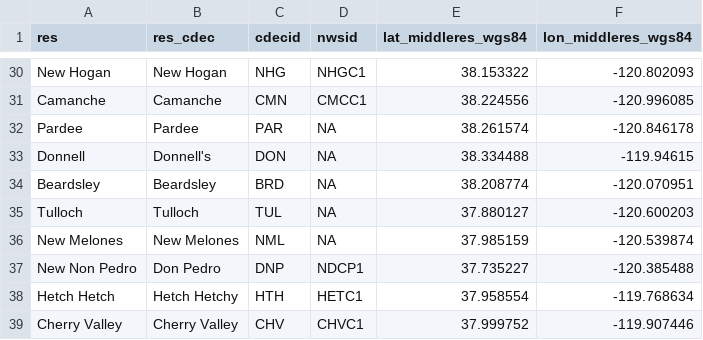
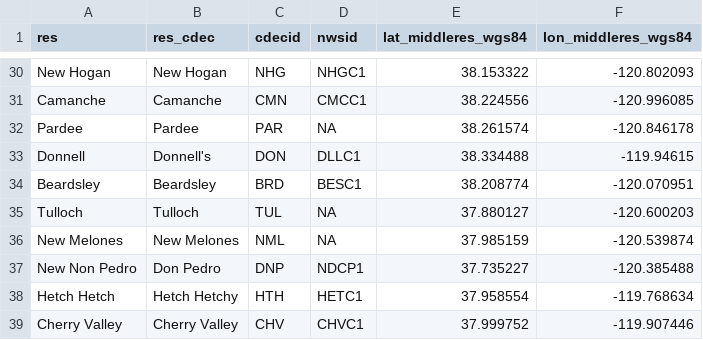
Before and after one commit to dbo99/publicflowvis, a CSV file: cdec_reservoir_coords.csv, drawn as a sheet; only a part is shown, gaps mark what is left out.

Commit message:
Update cdec_reservoir_coords.csv

```diff
--- a/cdec_reservoir_coords.csv
+++ b/cdec_reservoir_coords.csv
@@ -32,4 +32,4 @@ Camanche, Camanche,CMN,CMCC1,38.224556,-120.996085
 Pardee, Pardee,PAR,NA,38.261574,-120.846178
-Donnell, Donnell's,DON,NA,38.334488,-119.94615
-Beardsley, Beardsley,BRD,NA,38.208774,-120.070951
+Donnell, Donnell's,DON,DLLC1,38.334488,-119.94615
+Beardsley, Beardsley,BRD,BESC1,38.208774,-120.070951
 Tulloch, Tulloch,TUL,NA,37.880127,-120.600203
```
